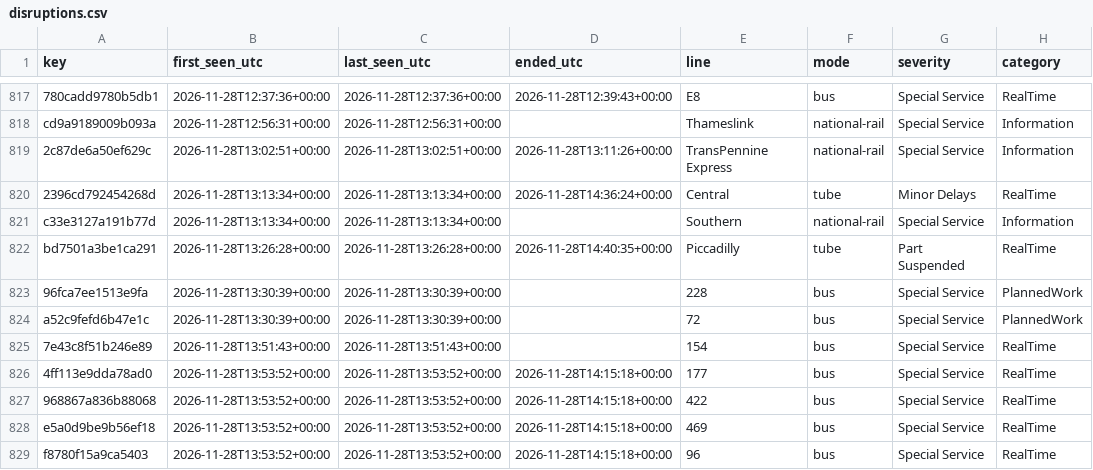
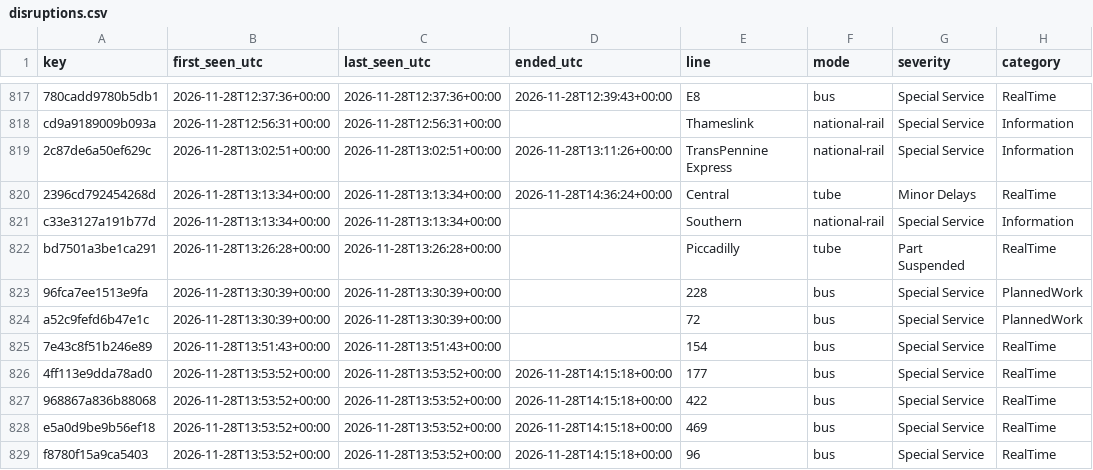
Before and after one commit to amiralichalabi/TfL_report, a CSV file: disruptions.csv, drawn as a sheet; only a part is shown, gaps mark what is left out; the diff names each change by its address in the sheet, - before the commit and + after, or states it on an @@ line.

Commit message:
update disruptions

```diff
--- a/disruptions.csv
+++ b/disruptions.csv
-D822 (ended_utc): 2026-11-28T14:40:35+00:00
+D822 (ended_utc): (empty)
```
Also changed, not shown: 1 other file.
